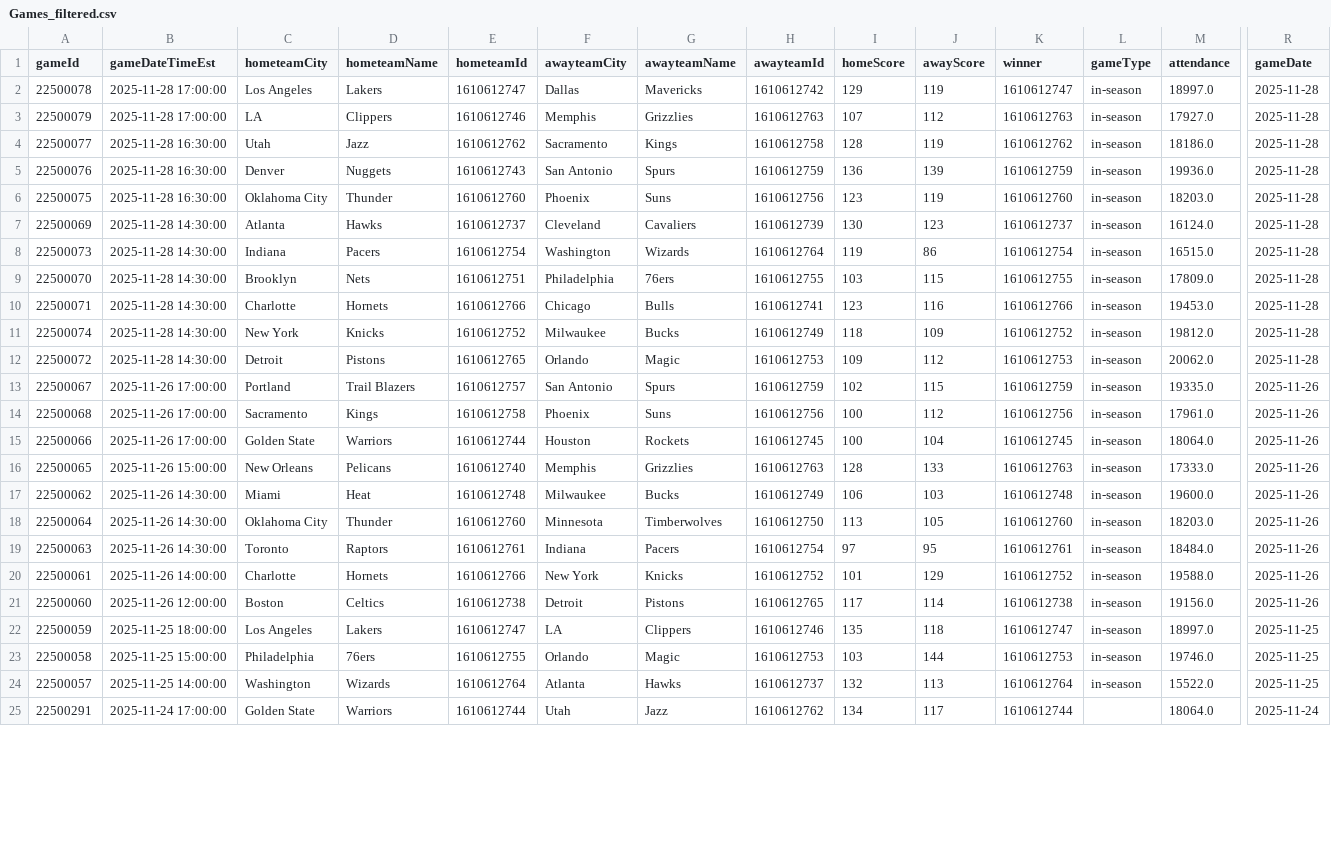
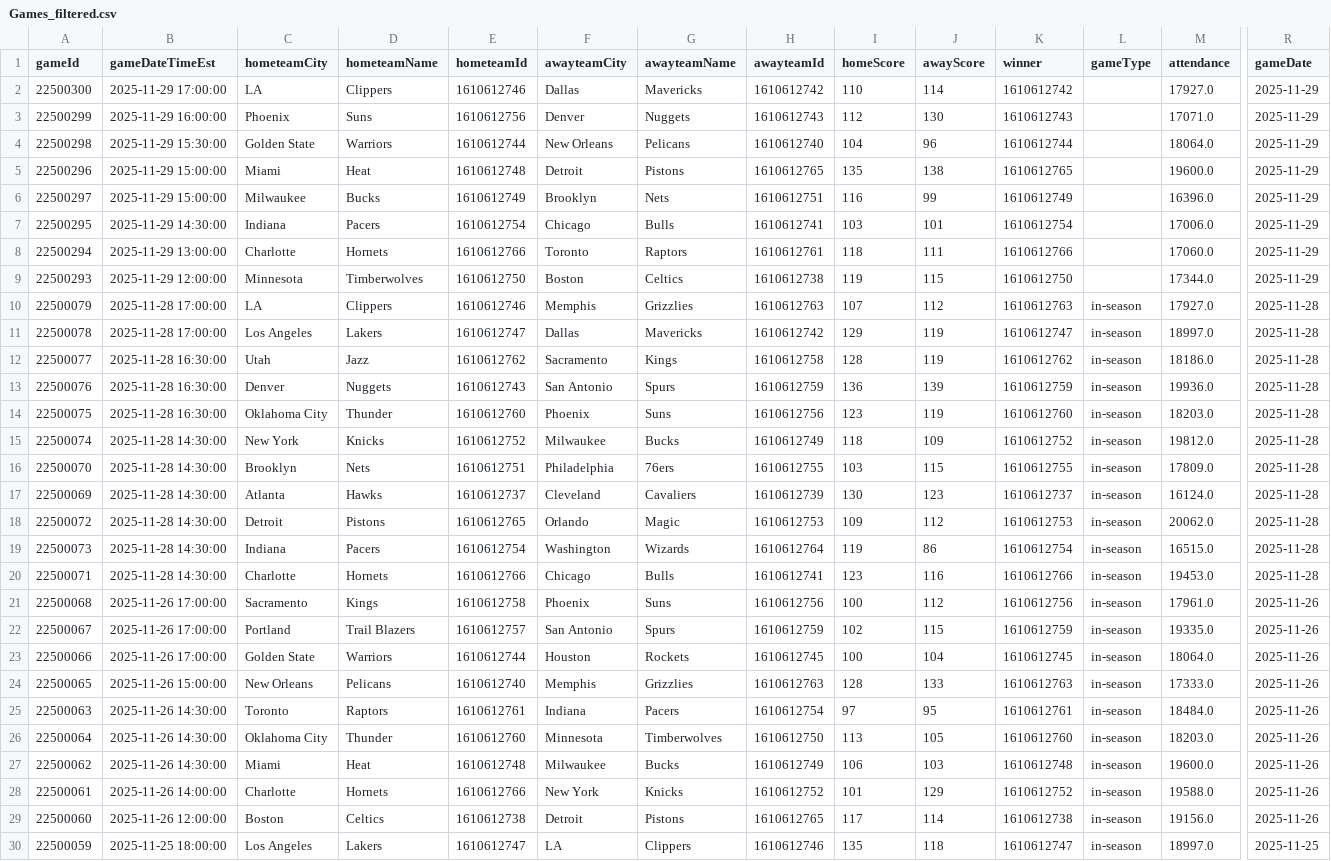
Before and after one commit to pcherian89/nba-game-analytics, a CSV file: Games_filtered.csv, drawn as a sheet; only a part is shown, gaps mark what is left out; the shorter side is filled out with more unchanged rows; rows hold the shown columns only; the diff covers the shown part only; the diff names each change by its address in the sheet, - before the commit and + after, or states it on an @@ line.

```diff
--- a/Games_filtered.csv
+++ b/Games_filtered.csv
+row 2: 22500300 | 2025-11-29 17:00:00 | LA | Clippers | 1610612746 | Dallas | Mavericks | 1610612742 | 110 | 114 | 1610612742 |  | 17927.0 | 2025-11-29
+row 3: 22500299 | 2025-11-29 16:00:00 | Phoenix | Suns | 1610612756 | Denver | Nuggets | 1610612743 | 112 | 130 | 1610612743 |  | 17071.0 | 2025-11-29
+row 4: 22500298 | 2025-11-29 15:30:00 | Golden State | Warriors | 1610612744 | New Orleans | Pelicans | 1610612740 | 104 | 96 | 1610612744 |  | 18064.0 | 2025-11-29
+row 5: 22500296 | 2025-11-29 15:00:00 | Miami | Heat | 1610612748 | Detroit | Pistons | 1610612765 | 135 | 138 | 1610612765 |  | 19600.0 | 2025-11-29
+row 6: 22500297 | 2025-11-29 15:00:00 | Milwaukee | Bucks | 1610612749 | Brooklyn | Nets | 1610612751 | 116 | 99 | 1610612749 |  | 16396.0 | 2025-11-29
+row 7: 22500295 | 2025-11-29 14:30:00 | Indiana | Pacers | 1610612754 | Chicago | Bulls | 1610612741 | 103 | 101 | 1610612754 |  | 17006.0 | 2025-11-29
+row 8: 22500294 | 2025-11-29 13:00:00 | Charlotte | Hornets | 1610612766 | Toronto | Raptors | 1610612761 | 118 | 111 | 1610612766 |  | 17060.0 | 2025-11-29
+row 9: 22500293 | 2025-11-29 12:00:00 | Minnesota | Timberwolves | 1610612750 | Boston | Celtics | 1610612738 | 119 | 115 | 1610612750 |  | 17344.0 | 2025-11-29
@@ row 3 moved to row 10: 22500079 @@
@@ row 11 moved to row 15: 22500074 @@
@@ row 9 moved to row 16: 22500070 @@
@@ row 12 moved to row 18: 22500072 @@
@@ row 14 moved to row 21: 22500068 @@
@@ row 19 moved to row 25: 22500063 @@
@@ row 18 moved to row 26: 22500064 @@
```
Also changed, not shown: 57 moved rows elsewhere in this file, TeamStatistics_filtered.csv, nba_data/LeagueSchedule25_26.csv, 1 other file.
